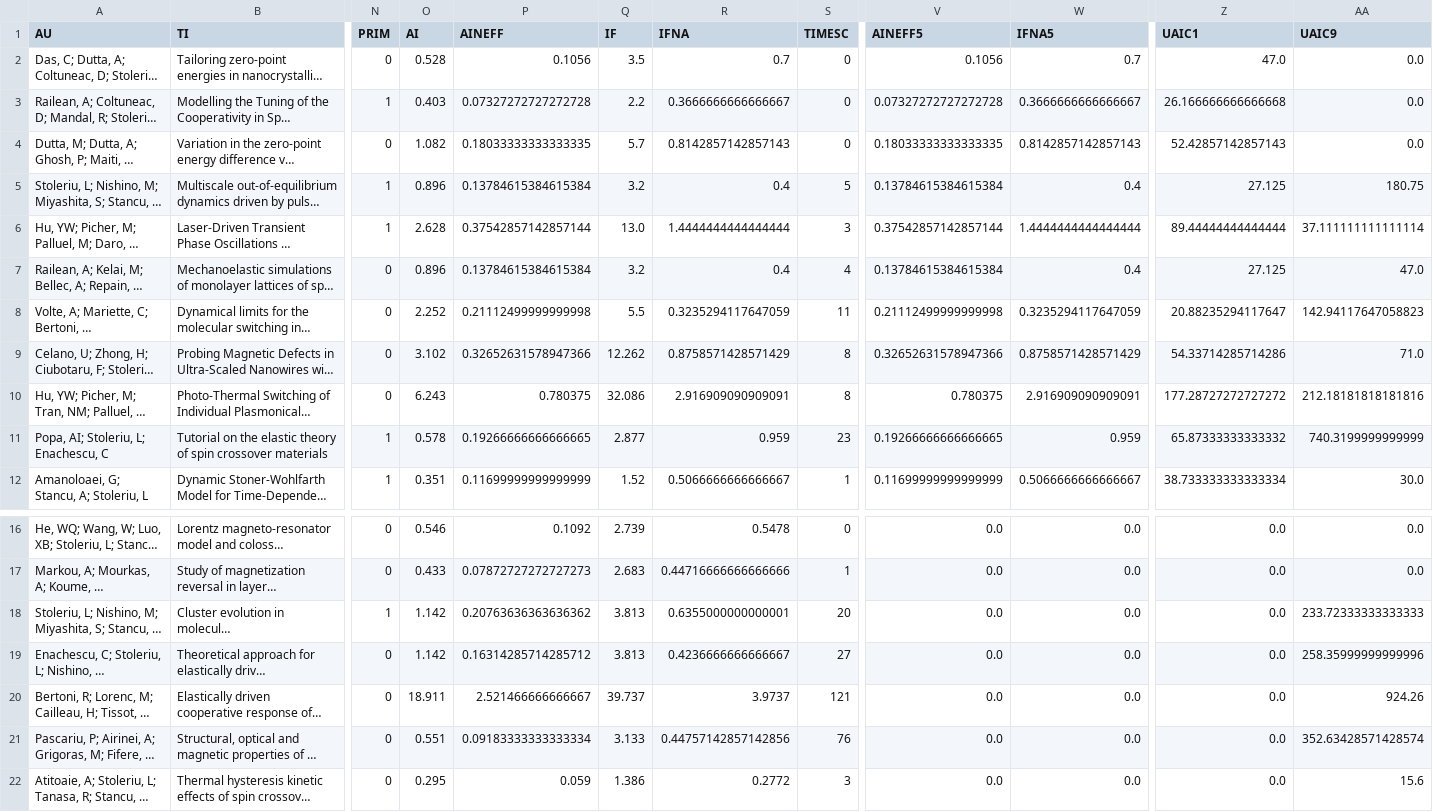
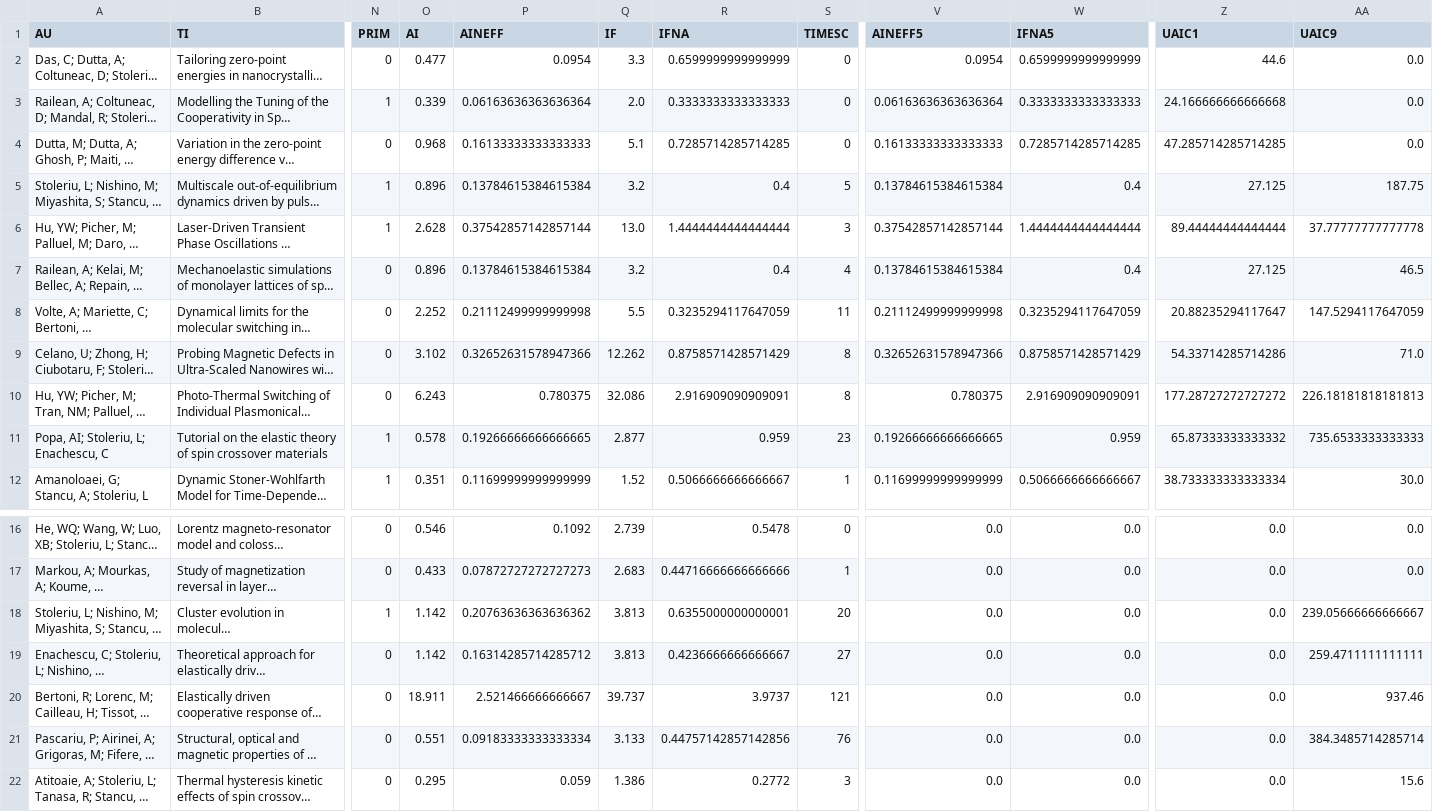
Before and after one commit to LaurentiuStoleriu/julia, a CSV file: ISI/SL_JL_MINE_test.csv, drawn as a sheet; only a part is shown, gaps mark what is left out; long unchanged cells end in …; the diff covers the shown part only; the diff names each change by its address in the sheet, - before the commit and + after, or states it on an @@ line.

```diff
--- a/ISI/SL_JL_MINE_test.csv
+++ b/ISI/SL_JL_MINE_test.csv
-O2 (AI): 0.528
+O2 (AI): 0.477
-P2 (AINEFF): 0.1056
+P2 (AINEFF): 0.0954
-Q2 (IF): 3.5
+Q2 (IF): 3.3
-R2 (IFNA): 0.7
+R2 (IFNA): 0.6599999999999999
-V2 (AINEFF5): 0.1056
+V2 (AINEFF5): 0.0954
-W2 (IFNA5): 0.7
+W2 (IFNA5): 0.6599999999999999
-Z2 (UAIC1): 47.0
+Z2 (UAIC1): 44.6
-O3 (AI): 0.403
+O3 (AI): 0.339
-P3 (AINEFF): 0.07327272727272728
+P3 (AINEFF): 0.06163636363636364
-Q3 (IF): 2.2
+Q3 (IF): 2.0
-R3 (IFNA): 0.3666666666666667
+R3 (IFNA): 0.3333333333333333
-V3 (AINEFF5): 0.07327272727272728
+V3 (AINEFF5): 0.06163636363636364
-W3 (IFNA5): 0.3666666666666667
+W3 (IFNA5): 0.3333333333333333
-Z3 (UAIC1): 26.166666666666668
+Z3 (UAIC1): 24.166666666666668
-O4 (AI): 1.082
+O4 (AI): 0.968
-P4 (AINEFF): 0.18033333333333335
+P4 (AINEFF): 0.16133333333333333
-Q4 (IF): 5.7
+Q4 (IF): 5.1
-R4 (IFNA): 0.8142857142857143
+R4 (IFNA): 0.7285714285714285
-V4 (AINEFF5): 0.18033333333333335
+V4 (AINEFF5): 0.16133333333333333
-W4 (IFNA5): 0.8142857142857143
+W4 (IFNA5): 0.7285714285714285
-Z4 (UAIC1): 52.42857142857143
+Z4 (UAIC1): 47.285714285714285
-AA5 (UAIC9): 180.75
+AA5 (UAIC9): 187.75
-AA6 (UAIC9): 37.111111111111114
+AA6 (UAIC9): 37.77777777777778
-AA7 (UAIC9): 47.0
+AA7 (UAIC9): 46.5
-AA8 (UAIC9): 142.94117647058823
+AA8 (UAIC9): 147.5294117647059
-AA10 (UAIC9): 212.18181818181816
+AA10 (UAIC9): 226.18181818181813
-AA11 (UAIC9): 740.3199999999999
+AA11 (UAIC9): 735.6533333333333
-AA18 (UAIC9): 233.72333333333333
+AA18 (UAIC9): 239.05666666666667
-AA19 (UAIC9): 258.35999999999996
+AA19 (UAIC9): 259.4711111111111
-AA20 (UAIC9): 924.26
+AA20 (UAIC9): 937.46
-AA21 (UAIC9): 352.63428571428574
+AA21 (UAIC9): 384.3485714285714
```
Also changed, not shown: 15 edited cells elsewhere in this file, 13 other files.
